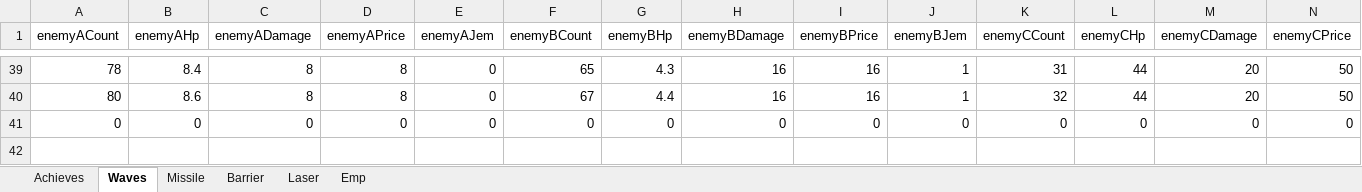
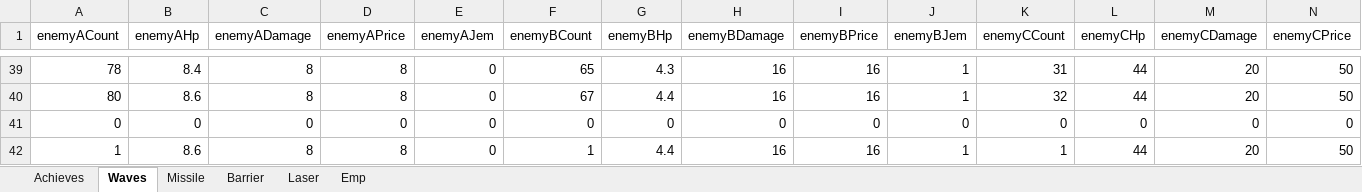
Before and after one commit to leejy811/cosmos, an Excel workbook: Assets/8. Execl/DataBase.xlsx, sheet Waves, drawn as a sheet; only a part is shown, gaps mark what is left out; values as stored, in another font and other column widths than the file's, no borders; rows hold the shown columns only; the diff names each change by its address in the sheet, - before the commit and + after, or states it on an @@ line.

Commit message:
Wave Bug Update
Wave Struct -> List

```diff
--- a/Assets/8. Execl/DataBase.xlsx (sheet Waves)
+++ b/Assets/8. Execl/DataBase.xlsx (sheet Waves)
+row 42: 1 | 8.6 | 8 | 8 | 0 | 1 | 4.4 | 16 | 16 | 1 | 1 | 44 | 20 | 50
```
Also changed, not shown: 4 other files.
